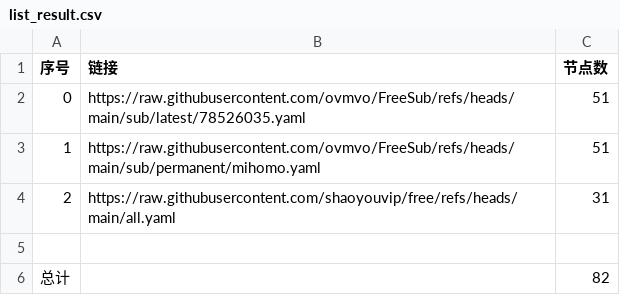
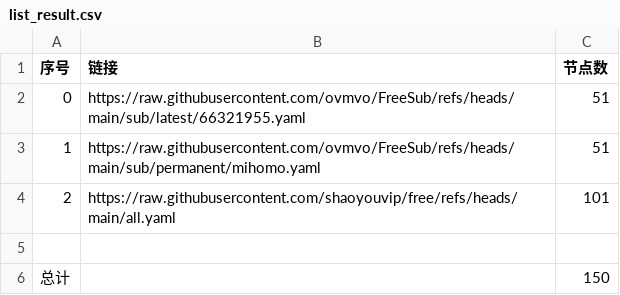
Before and after one commit to cjchxgxhc/NoMoreWalls, a CSV file: list_result.csv, drawn as a sheet.

```diff
--- a/list_result.csv
+++ b/list_result.csv
@@ -1,6 +1,6 @@
 序号,链接,节点数
-0,https://raw.githubusercontent.com/ovmvo/FreeSub/refs/heads/main/sub/latest/78526035.yaml,51
+0,https://raw.githubusercontent.com/ovmvo/FreeSub/refs/heads/main/sub/latest/66321955.yaml,51
 1,https://raw.githubusercontent.com/ovmvo/FreeSub/refs/heads/main/sub/permanent/mihomo.yaml,51
-2,https://raw.githubusercontent.com/shaoyouvip/free/refs/heads/main/all.yaml,31
+2,https://raw.githubusercontent.com/shaoyouvip/free/refs/heads/main/all.yaml,101
 
-总计,,82
+总计,,150
```
Also changed, not shown: 27 other files.
